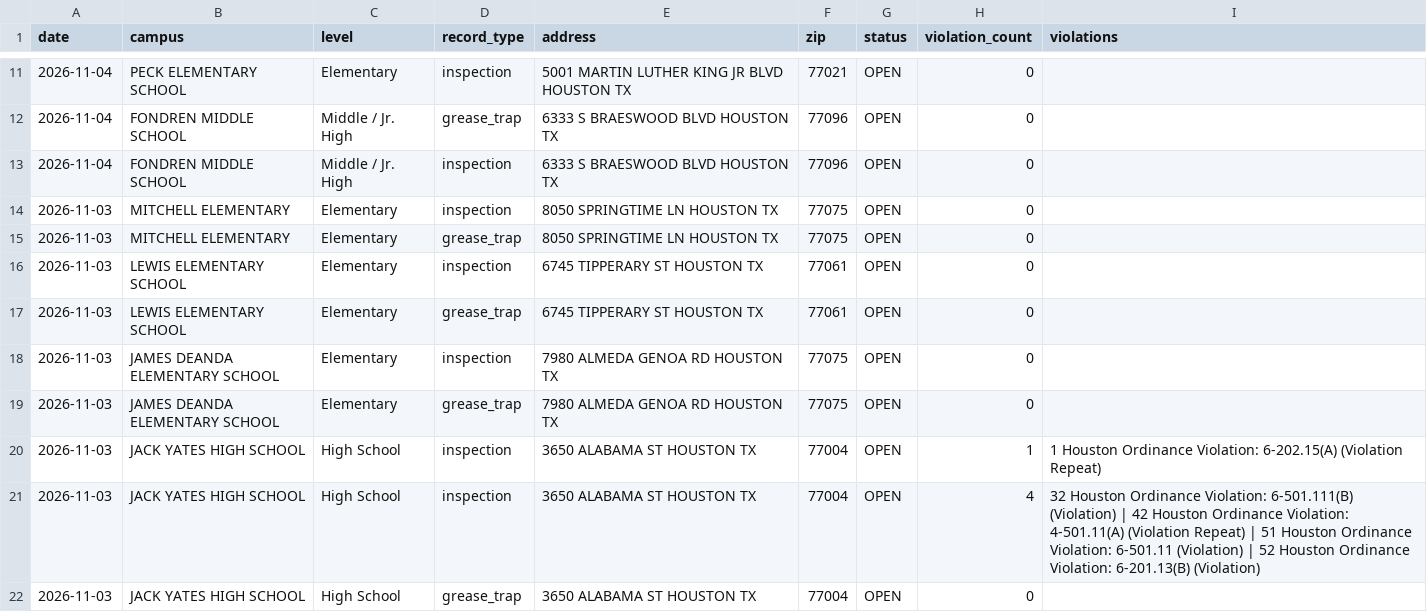
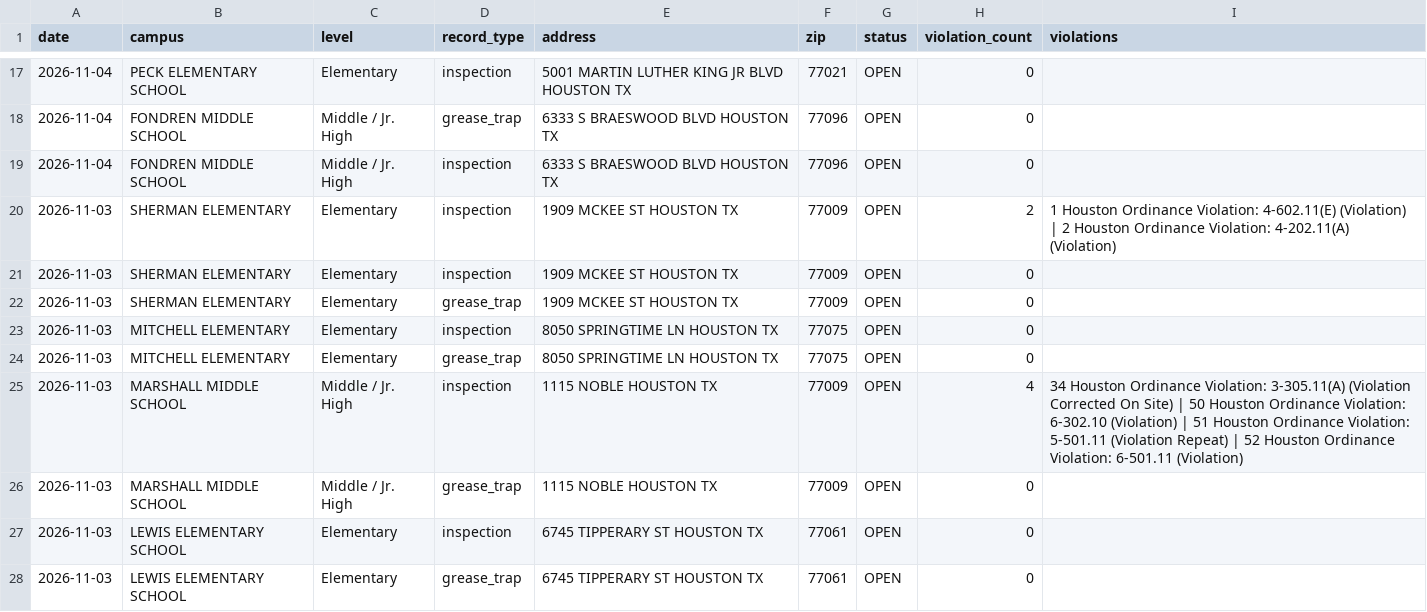
Before and after one commit to chemo77047/School-inspect, a CSV file: inspections.csv, drawn as a sheet; only a part is shown, gaps mark what is left out; the shorter side is filled out with more unchanged rows; the diff covers the shown part only.

```diff
--- a/inspections.csv
+++ b/inspections.csv
@@ -13,4 +19,9 @@ date,campus,level,record_type,address,zip,status,violation_count,violations
 2026-11-04,FONDREN MIDDLE SCHOOL,Middle / Jr. High,inspection,6333 S BRAESWOOD BLVD HOUSTON TX,77096,OPEN,0,
+2026-11-03,SHERMAN ELEMENTARY,Elementary,inspection,1909 MCKEE ST HOUSTON TX,77009,OPEN,2,1 Houston Ordinance Violation: 4-602.11(E) (Violation) | 2 Houston Ordinance Violation: 4-202.11(A) (Violation)
+2026-11-03,SHERMAN ELEMENTARY,Elementary,inspection,1909 MCKEE ST HOUSTON TX,77009,OPEN,0,
+2026-11-03,SHERMAN ELEMENTARY,Elementary,grease_trap,1909 MCKEE ST HOUSTON TX,77009,OPEN,0,
 2026-11-03,MITCHELL ELEMENTARY,Elementary,inspection,8050 SPRINGTIME LN HOUSTON TX,77075,OPEN,0,
 2026-11-03,MITCHELL ELEMENTARY,Elementary,grease_trap,8050 SPRINGTIME LN HOUSTON TX,77075,OPEN,0,
+2026-11-03,MARSHALL MIDDLE SCHOOL,Middle / Jr. High,inspection,1115 NOBLE HOUSTON TX,77009,OPEN,4,34 Houston Ordinance Violation: 3-305.11(A) (Violation Corrected On Site) | 50 Houston Ordinance Violation: 6-302.10 (Violation) | 51 Houston Ordinance Violation: 5-501.11 (Violation Repeat) | 52 Houston Ordinance Violation: 6-501.11 (Violation)
+2026-11-03,MARSHALL MIDDLE SCHOOL,Middle / Jr. High,grease_trap,1115 NOBLE HOUSTON TX,77009,OPEN,0,
 2026-11-03,LEWIS ELEMENTARY SCHOOL,Elementary,inspection,6745 TIPPERARY ST HOUSTON TX,77061,OPEN,0,
```
Also changed, not shown: 17 added rows elsewhere in this file, 2 other files.
